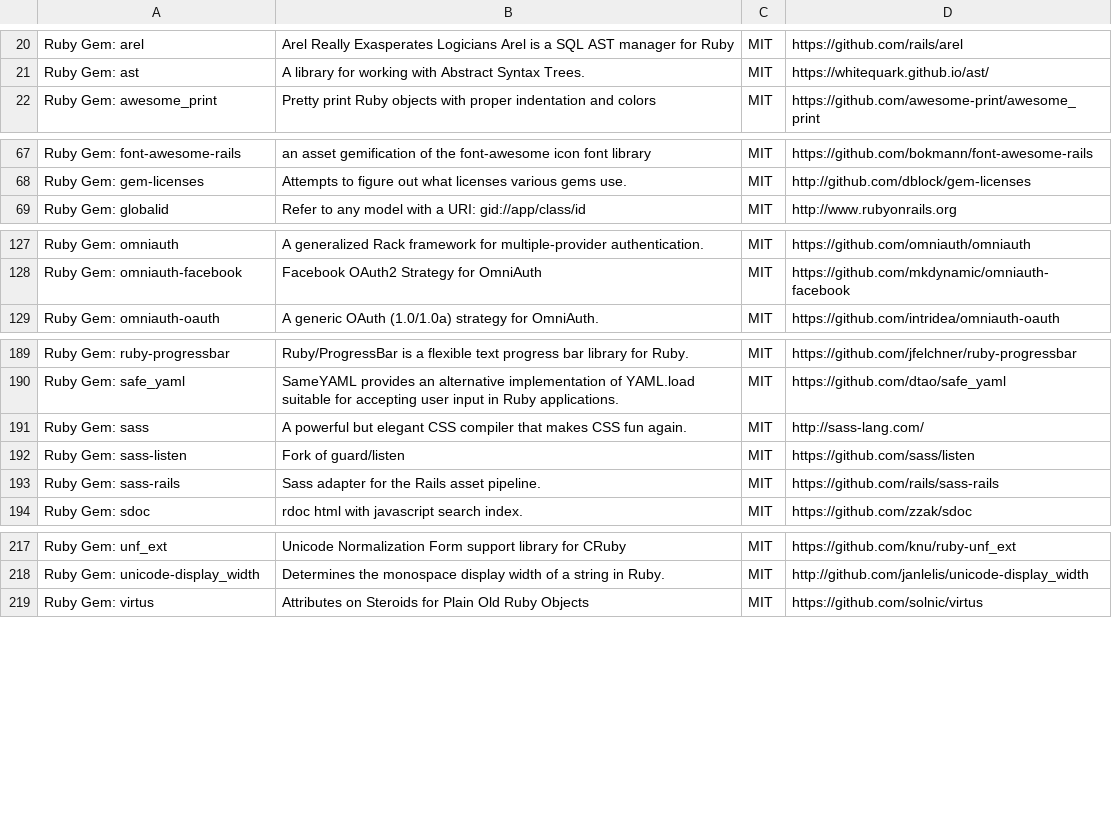
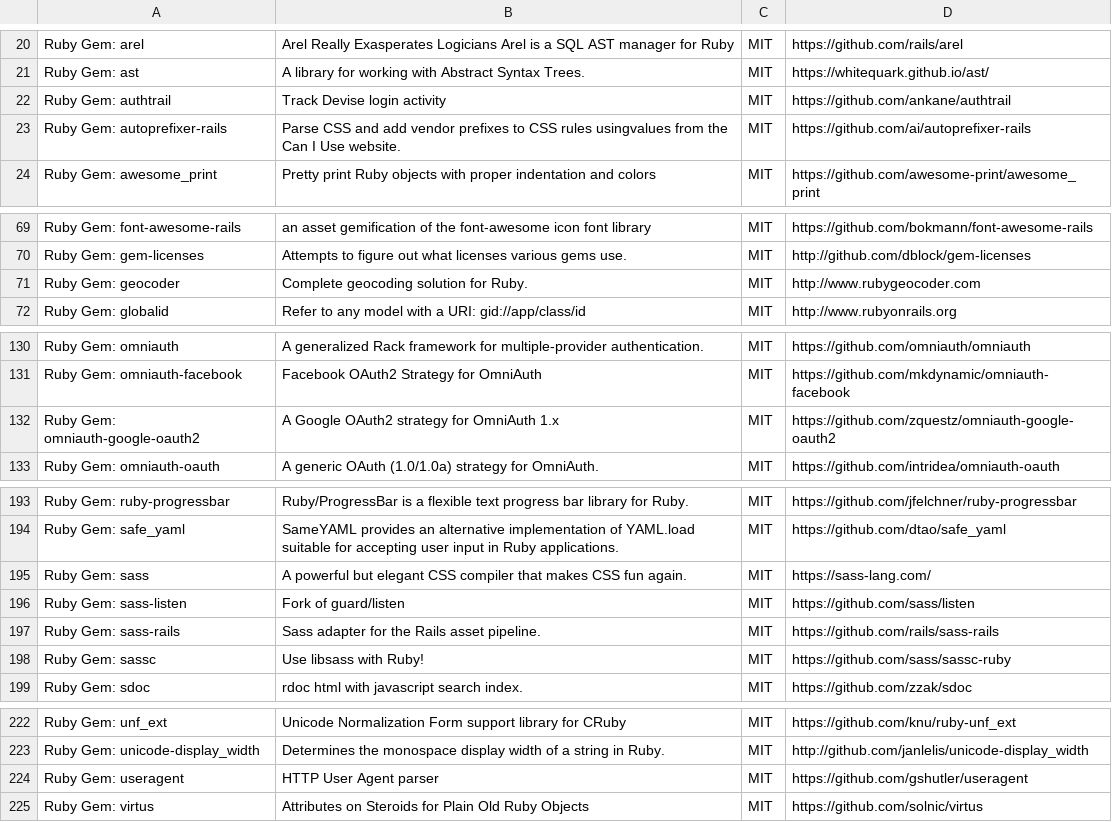
Before and after one commit to meedan/check-api, a CSV file: doc/licenses.csv, drawn as a sheet; only a part is shown, gaps mark what is left out; the diff covers the shown part only.

```diff
--- a/doc/licenses.csv
+++ b/doc/licenses.csv
@@ -21,2 +21,4 @@ Ruby Gem: arel,Arel Really Exasperates Logicians  Arel is a SQL AST manager for
 Ruby Gem: ast,A library for working with Abstract Syntax Trees.,MIT,https://whitequark.github.io/ast/
+Ruby Gem: authtrail,Track Devise login activity,MIT,https://github.com/ankane/authtrail
+Ruby Gem: autoprefixer-rails,Parse CSS and add vendor prefixes to CSS rules usingvalues from the Can I Use website.,MIT,https://github.com/ai/autoprefixer-rails
 Ruby Gem: awesome_print,Pretty print Ruby objects with proper indentation and colors,MIT,https://github.com/awesome-print/awesome_print
@@ -68,2 +70,3 @@ Ruby Gem: font-awesome-rails,an asset gemification of the font-awesome icon font
 Ruby Gem: gem-licenses,Attempts to figure out what licenses various gems use.,MIT,http://github.com/dblock/gem-licenses
+Ruby Gem: geocoder,Complete geocoding solution for Ruby.,MIT,http://www.rubygeocoder.com
 Ruby Gem: globalid,Refer to any model with a URI: gid://app/class/id,MIT,http://www.rubyonrails.org
@@ -128,2 +131,3 @@ Ruby Gem: omniauth,A generalized Rack framework for multiple-provider authentica
 Ruby Gem: omniauth-facebook,Facebook OAuth2 Strategy for OmniAuth,MIT,https://github.com/mkdynamic/omniauth-facebook
+Ruby Gem: omniauth-google-oauth2,A Google OAuth2 strategy for OmniAuth 1.x,MIT,https://github.com/zquestz/omniauth-google-oauth2
 Ruby Gem: omniauth-oauth,A generic OAuth (1.0/1.0a) strategy for OmniAuth.,MIT,https://github.com/intridea/omniauth-oauth
@@ -190,5 +194,6 @@ Ruby Gem: ruby-progressbar,Ruby/ProgressBar is a flexible text progress bar libr
 Ruby Gem: safe_yaml,SameYAML provides an alternative implementation of YAML.load suitable for accepting user input in Ruby applications.,MIT,https://github.com/dtao/safe_yaml
-Ruby Gem: sass,A powerful but elegant CSS compiler that makes CSS fun again.,MIT,http://sass-lang.com/
+Ruby Gem: sass,A powerful but elegant CSS compiler that makes CSS fun again.,MIT,https://sass-lang.com/
 Ruby Gem: sass-listen,Fork of guard/listen,MIT,https://github.com/sass/listen
 Ruby Gem: sass-rails,Sass adapter for the Rails asset pipeline.,MIT,https://github.com/rails/sass-rails
+Ruby Gem: sassc,Use libsass with Ruby!,MIT,https://github.com/sass/sassc-ruby
 Ruby Gem: sdoc,rdoc html with javascript search index.,MIT,https://github.com/zzak/sdoc
@@ -218,2 +223,3 @@ Ruby Gem: unf_ext,Unicode Normalization Form support library for CRuby,MIT,https
 Ruby Gem: unicode-display_width,Determines the monospace display width of a string in Ruby.,MIT,http://github.com/janlelis/unicode-display_width
+Ruby Gem: useragent,HTTP User Agent parser,MIT,https://github.com/gshutler/useragent
 Ruby Gem: virtus,Attributes on Steroids for Plain Old Ruby Objects,MIT,https://github.com/solnic/virtus
```
Also changed, not shown: 2 edited cells elsewhere in this file, 9 other files.
